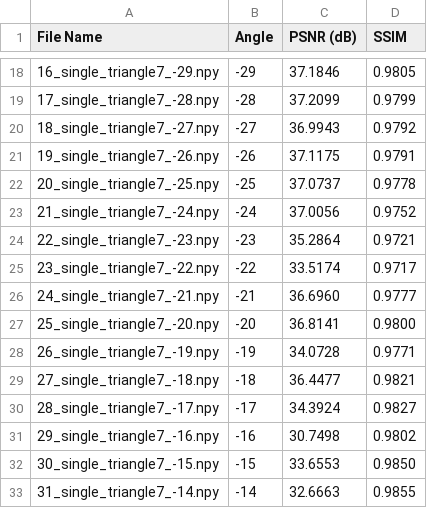
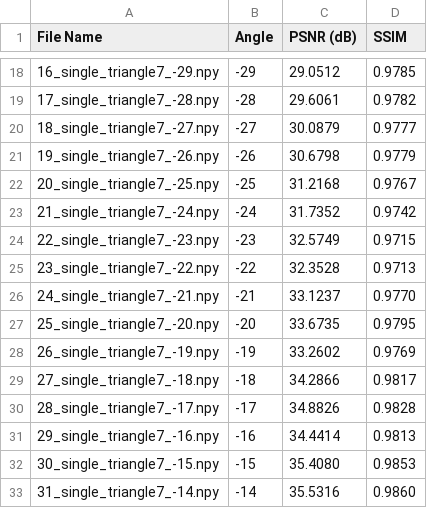
Before and after one commit to yu-matsu11/Research-debug, a CSV file: debug_rotation/psnr_ssim_results.csv, drawn as a sheet; only a part is shown, gaps mark what is left out; the diff covers the shown part only.

```diff
--- a/debug_rotation/psnr_ssim_results.csv
+++ b/debug_rotation/psnr_ssim_results.csv
@@ -18,16 +18,16 @@ File Name,Angle,PSNR (dB),SSIM
-16_single_triangle7_-29.npy,-29,37.1846,0.9805
-17_single_triangle7_-28.npy,-28,37.2099,0.9799
-18_single_triangle7_-27.npy,-27,36.9943,0.9792
-19_single_triangle7_-26.npy,-26,37.1175,0.9791
-20_single_triangle7_-25.npy,-25,37.0737,0.9778
-21_single_triangle7_-24.npy,-24,37.0056,0.9752
-22_single_triangle7_-23.npy,-23,35.2864,0.9721
-23_single_triangle7_-22.npy,-22,33.5174,0.9717
-24_single_triangle7_-21.npy,-21,36.6960,0.9777
-25_single_triangle7_-20.npy,-20,36.8141,0.9800
-26_single_triangle7_-19.npy,-19,34.0728,0.9771
-27_single_triangle7_-18.npy,-18,36.4477,0.9821
-28_single_triangle7_-17.npy,-17,34.3924,0.9827
-29_single_triangle7_-16.npy,-16,30.7498,0.9802
-30_single_triangle7_-15.npy,-15,33.6553,0.9850
-31_single_triangle7_-14.npy,-14,32.6663,0.9855
+16_single_triangle7_-29.npy,-29,29.0512,0.9785
+17_single_triangle7_-28.npy,-28,29.6061,0.9782
+18_single_triangle7_-27.npy,-27,30.0879,0.9777
+19_single_triangle7_-26.npy,-26,30.6798,0.9779
+20_single_triangle7_-25.npy,-25,31.2168,0.9767
+21_single_triangle7_-24.npy,-24,31.7352,0.9742
+22_single_triangle7_-23.npy,-23,32.5749,0.9715
+23_single_triangle7_-22.npy,-22,32.3528,0.9713
+24_single_triangle7_-21.npy,-21,33.1237,0.9770
+25_single_triangle7_-20.npy,-20,33.6735,0.9795
+26_single_triangle7_-19.npy,-19,33.2602,0.9769
+27_single_triangle7_-18.npy,-18,34.2866,0.9817
+28_single_triangle7_-17.npy,-17,34.8826,0.9828
+29_single_triangle7_-16.npy,-16,34.4414,0.9813
+30_single_triangle7_-15.npy,-15,35.4080,0.9853
+31_single_triangle7_-14.npy,-14,35.5316,0.9860
```
Also changed, not shown: 135 edited cells elsewhere in this file, 5 other files.
